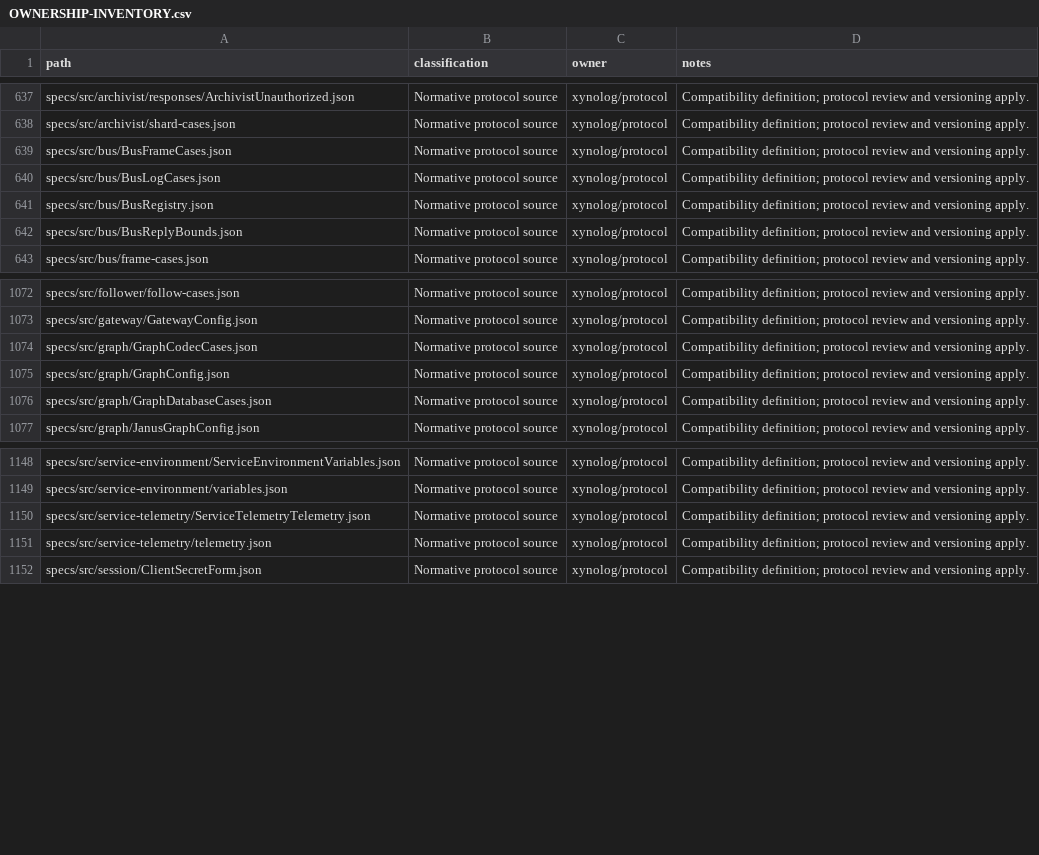
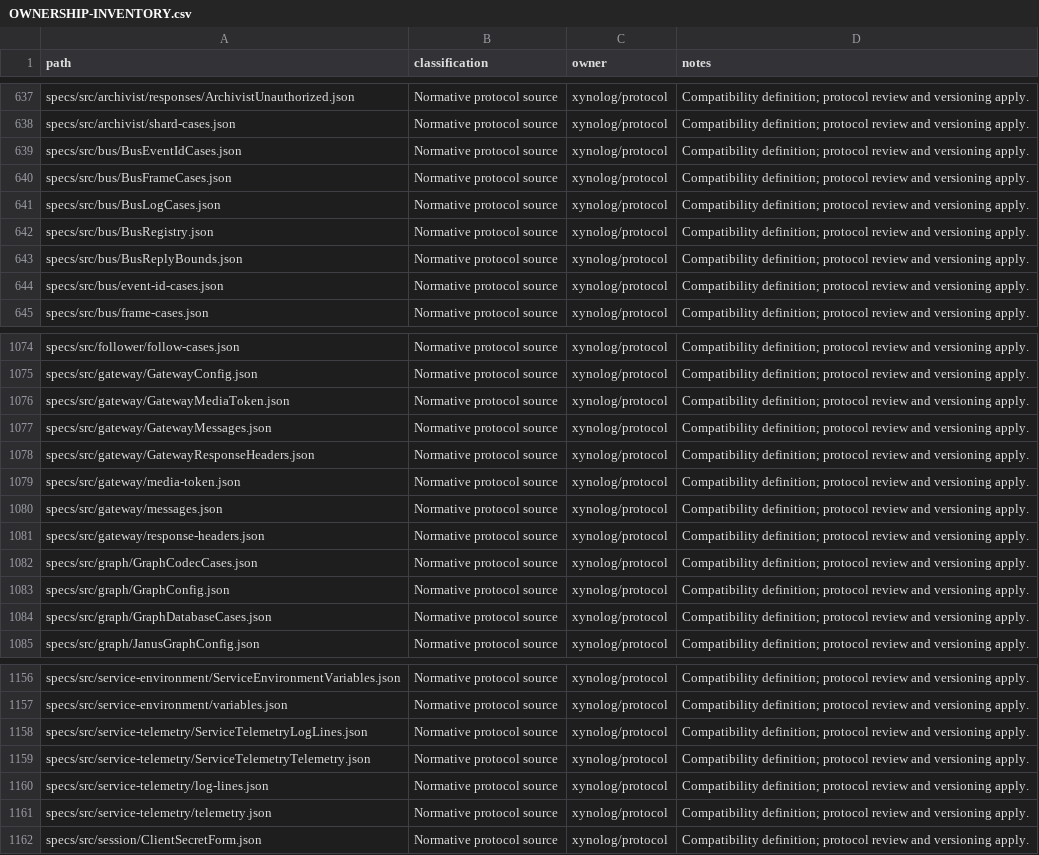
Before and after one commit to Xynoplex/protocol, a CSV file: OWNERSHIP-INVENTORY.csv, drawn as a sheet; only a part is shown, gaps mark what is left out.

Commit message:
Protocol states what the gateway suite restated
- gateway/response-headers.json states the headers on every response and
  how a preflight is answered; the Permissions-Policy value was stated only
  in the gateway's source.
- gateway/messages.json states the words of each refusal the gateway makes
  itself, its failure frames and its two challenges. "Content store
  unavailable", "Not found" and "Invalid media token" had no statement.
- gateway/media-token.json states the media token's header, claims and
  lifetime, which the mediaToken scheme now names.
- bus/event-id-cases.json states, case by case, which id a bus-event
  message carries.
- bus/registry.json's stamps names _userId and _roles, which the reader
  holds to a payload field's name as it holds the trace's; _roles is written
  only when the token holds roles.
- service-telemetry/log-lines.json states the logger's lines, the bus log's
  line and the supervisor's line a service counts.
- /bus/subscribe's streamLeaseSeconds states how long a stream is counted
  without word from its replica.
- telemetry.json's service.name states its default.

Signed-off-by: Adam Pingel <oss@pingel.org>

```diff
--- a/OWNERSHIP-INVENTORY.csv
+++ b/OWNERSHIP-INVENTORY.csv
@@ -638,2 +638,3 @@ specs/src/archivist/responses/ArchivistUnauthorized.json,Normative protocol sour
 specs/src/archivist/shard-cases.json,Normative protocol source,xynolog/protocol,Compatibility definition; protocol review and versioning apply.
+specs/src/bus/BusEventIdCases.json,Normative protocol source,xynolog/protocol,Compatibility definition; protocol review and versioning apply.
 specs/src/bus/BusFrameCases.json,Normative protocol source,xynolog/protocol,Compatibility definition; protocol review and versioning apply.
@@ -642,2 +643,3 @@ specs/src/bus/BusRegistry.json,Normative protocol source,xynolog/protocol,Compat
 specs/src/bus/BusReplyBounds.json,Normative protocol source,xynolog/protocol,Compatibility definition; protocol review and versioning apply.
+specs/src/bus/event-id-cases.json,Normative protocol source,xynolog/protocol,Compatibility definition; protocol review and versioning apply.
 specs/src/bus/frame-cases.json,Normative protocol source,xynolog/protocol,Compatibility definition; protocol review and versioning apply.
@@ -1073,2 +1075,8 @@ specs/src/follower/follow-cases.json,Normative protocol source,xynolog/protocol,
 specs/src/gateway/GatewayConfig.json,Normative protocol source,xynolog/protocol,Compatibility definition; protocol review and versioning apply.
+specs/src/gateway/GatewayMediaToken.json,Normative protocol source,xynolog/protocol,Compatibility definition; protocol review and versioning apply.
+specs/src/gateway/GatewayMessages.json,Normative protocol source,xynolog/protocol,Compatibility definition; protocol review and versioning apply.
+specs/src/gateway/GatewayResponseHeaders.json,Normative protocol source,xynolog/protocol,Compatibility definition; protocol review and versioning apply.
+specs/src/gateway/media-token.json,Normative protocol source,xynolog/protocol,Compatibility definition; protocol review and versioning apply.
+specs/src/gateway/messages.json,Normative protocol source,xynolog/protocol,Compatibility definition; protocol review and versioning apply.
+specs/src/gateway/response-headers.json,Normative protocol source,xynolog/protocol,Compatibility definition; protocol review and versioning apply.
 specs/src/graph/GraphCodecCases.json,Normative protocol source,xynolog/protocol,Compatibility definition; protocol review and versioning apply.
@@ -1149,3 +1157,5 @@ specs/src/service-environment/ServiceEnvironmentVariables.json,Normative protoco
 specs/src/service-environment/variables.json,Normative protocol source,xynolog/protocol,Compatibility definition; protocol review and versioning apply.
+specs/src/service-telemetry/ServiceTelemetryLogLines.json,Normative protocol source,xynolog/protocol,Compatibility definition; protocol review and versioning apply.
 specs/src/service-telemetry/ServiceTelemetryTelemetry.json,Normative protocol source,xynolog/protocol,Compatibility definition; protocol review and versioning apply.
+specs/src/service-telemetry/log-lines.json,Normative protocol source,xynolog/protocol,Compatibility definition; protocol review and versioning apply.
 specs/src/service-telemetry/telemetry.json,Normative protocol source,xynolog/protocol,Compatibility definition; protocol review and versioning apply.
```
Also changed, not shown: 21 other files.
